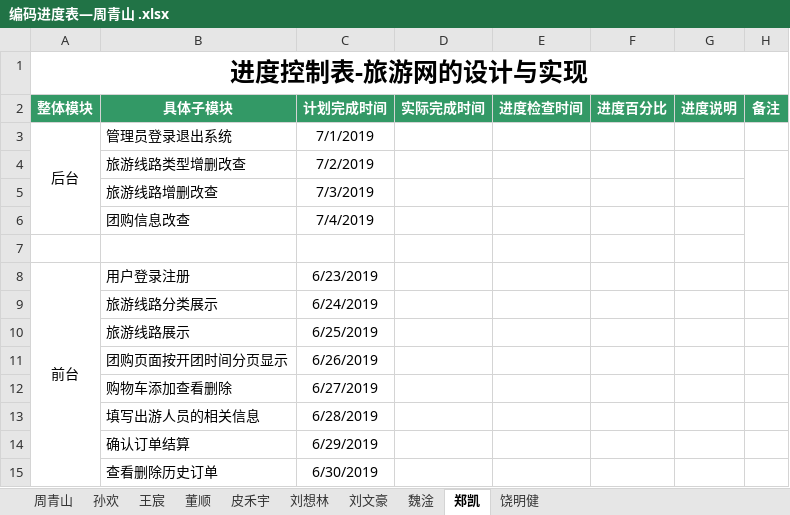
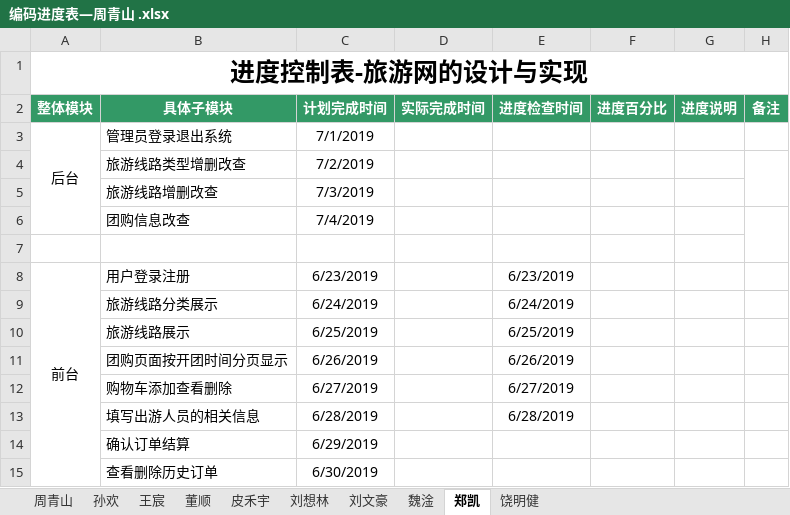
Before and after one commit to hgkj-rj-02/hgkj_02, an Excel workbook: 周青山/编码进度表—周青山 .xlsx, sheet 郑凯, drawn as a sheet; values as stored, in another font and other column widths than the file's, no borders; the diff names each change by its address in the sheet, - before the commit and + after, or states it on an @@ line.

```diff
--- a/周青山/编码进度表—周青山 .xlsx (sheet 郑凯)
+++ b/周青山/编码进度表—周青山 .xlsx (sheet 郑凯)
-E8 (进度检查时间): (empty)
+E8 (进度检查时间): 6/23/2019
-E9 (进度检查时间): (empty)
+E9 (进度检查时间): 6/24/2019
-E10 (进度检查时间): (empty)
+E10 (进度检查时间): 6/25/2019
-E11 (进度检查时间): (empty)
+E11 (进度检查时间): 6/26/2019
-E12 (进度检查时间): (empty)
+E12 (进度检查时间): 6/27/2019
-E13 (进度检查时间): (empty)
+E13 (进度检查时间): 6/28/2019
```
Also changed, not shown: sheet 王宸, sheet 刘想林, sheet 魏淦, sheet 董顺, sheet 孙欢, sheet 周青山.
